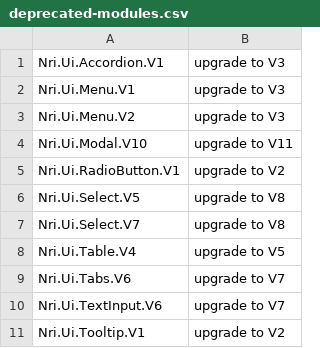
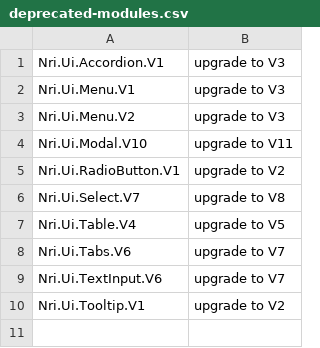
Before and after one commit to NoRedInk/noredink-ui, a CSV file: deprecated-modules.csv, drawn as a sheet.

Commit message:
:skull: remove Select V5

```diff
--- a/deprecated-modules.csv
+++ b/deprecated-modules.csv
@@ -5,3 +5,2 @@ Nri.Ui.Modal.V10,upgrade to V11
 Nri.Ui.RadioButton.V1,upgrade to V2
-Nri.Ui.Select.V5,upgrade to V8
 Nri.Ui.Select.V7,upgrade to V8
```
Also changed, not shown: 4 other files.
